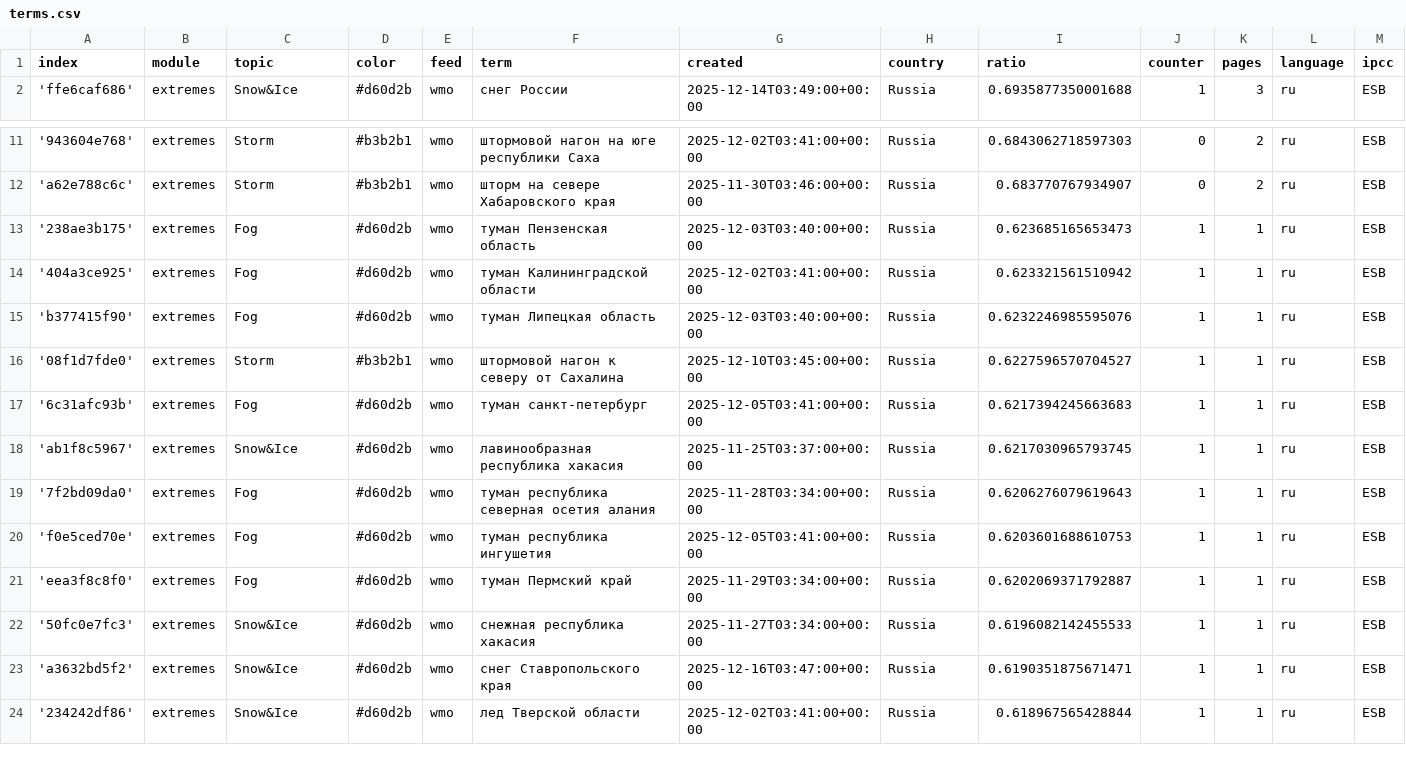
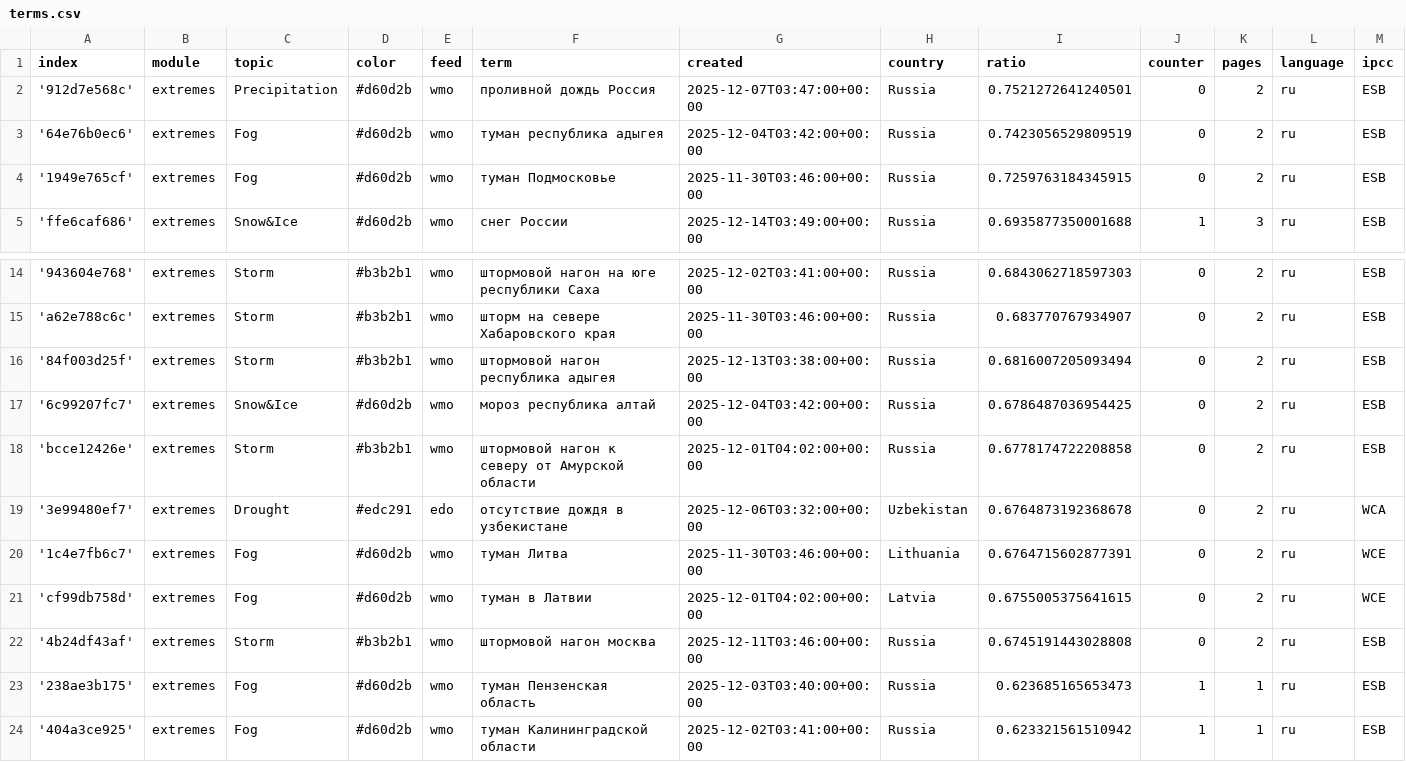
Before and after one commit to Leoniews/russianExtremes, a CSV file: terms.csv, drawn as a sheet; only a part is shown, gaps mark what is left out; the shorter side is filled out with more unchanged rows; rows hold the shown columns only; the diff names each change by its address in the sheet, - before the commit and + after, or states it on an @@ line.

Commit message:
Commit from GitHub Actions (import:0.0)

```diff
--- a/terms.csv
+++ b/terms.csv
+row 2: '912d7e568c' | extremes | Precipitation | #d60d2b | wmo | проливной дождь Россия | 2025-12-07T03:47:00+00:00 | Russia | 0.7521272641240501 | 0 | 2 | ru | ESB
+row 3: '64e76b0ec6' | extremes | Fog | #d60d2b | wmo | туман республика адыгея | 2025-12-04T03:42:00+00:00 | Russia | 0.7423056529809519 | 0 | 2 | ru | ESB
+row 4: '1949e765cf' | extremes | Fog | #d60d2b | wmo | туман Подмосковье | 2025-11-30T03:46:00+00:00 | Russia | 0.7259763184345915 | 0 | 2 | ru | ESB
+row 16: '84f003d25f' | extremes | Storm | #b3b2b1 | wmo | штормовой нагон республика адыгея | 2025-12-13T03:38:00+00:00 | Russia | 0.6816007205093494 | 0 | 2 | ru | ESB
+row 17: '6c99207fc7' | extremes | Snow&Ice | #d60d2b | wmo | мороз республика алтай | 2025-12-04T03:42:00+00:00 | Russia | 0.6786487036954425 | 0 | 2 | ru | ESB
+row 18: 'bcce12426e' | extremes | Storm | #b3b2b1 | wmo | штормовой нагон к северу от Амурской области | 2025-12-01T04:02:00+00:00 | Russia | 0.6778174722208858 | 0 | 2 | ru | ESB
+row 19: '3e99480ef7' | extremes | Drought | #edc291 | edo | отсутствие дождя в узбекистане | 2025-12-06T03:32:00+00:00 | Uzbekistan | 0.6764873192368678 | 0 | 2 | ru | WCA
+row 20: '1c4e7fb6c7' | extremes | Fog | #d60d2b | wmo | туман Литва | 2025-11-30T03:46:00+00:00 | Lithuania | 0.6764715602877391 | 0 | 2 | ru | WCE
+row 21: 'cf99db758d' | extremes | Fog | #d60d2b | wmo | туман в Латвии | 2025-12-01T04:02:00+00:00 | Latvia | 0.6755005375641615 | 0 | 2 | ru | WCE
+row 22: '4b24df43af' | extremes | Storm | #b3b2b1 | wmo | штормовой нагон москва | 2025-12-11T03:46:00+00:00 | Russia | 0.6745191443028808 | 0 | 2 | ru | ESB
```
